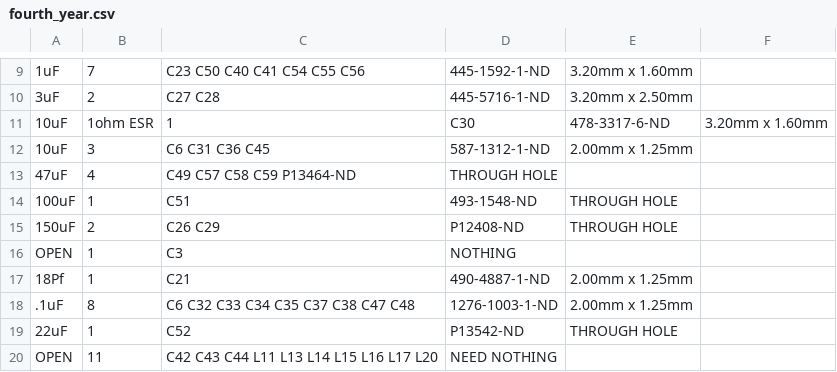
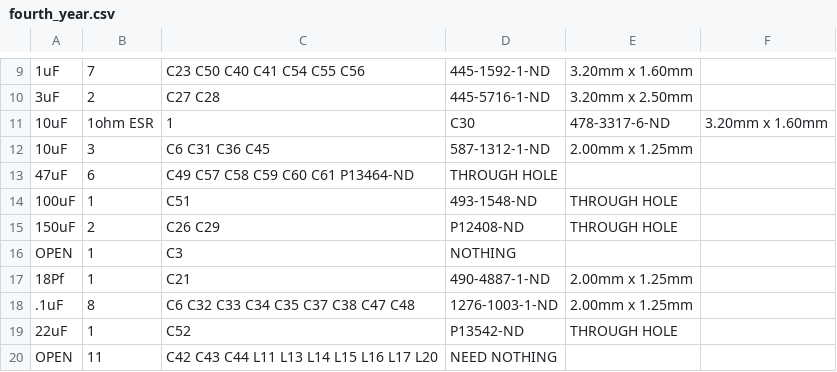
Before and after one commit to RJTK/SDR_capstone, a CSV file: schem/fourth_year/fourth_year.csv, drawn as a sheet; only a part is shown, gaps mark what is left out.

```diff
--- a/schem/fourth_year/fourth_year.csv
+++ b/schem/fourth_year/fourth_year.csv
@@ -12,3 +12,3 @@
 10uF,3,"C6 C31 C36 C45", 587-1312-1-ND, 2.00mm x 1.25mm
-47uF,4,"C49 C57 C58 C59" P13464-ND, THROUGH HOLE
+47uF,6,"C49 C57 C58 C59 C60 C61" P13464-ND, THROUGH HOLE
 100uF,1,C51, 493-1548-ND, THROUGH HOLE
```
Also changed, not shown: 3 other files.
